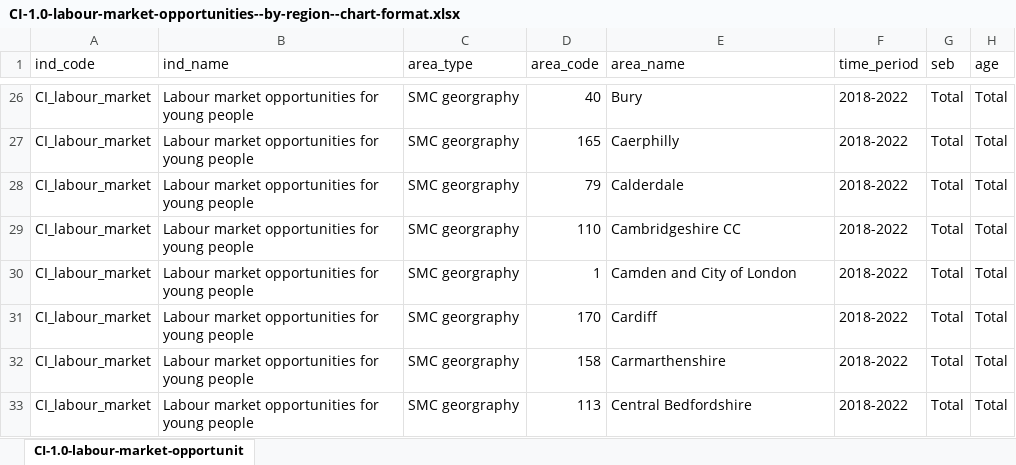
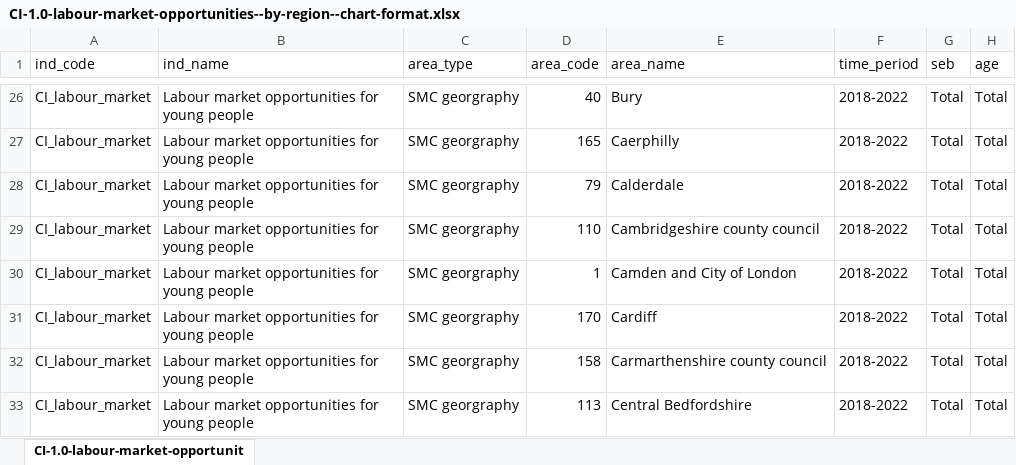
Before and after one commit to ukgov-equality-hub/smc-son, an Excel workbook: son/content/drivers_of_social_mobility/composite_indices/labour_market_opportunities_for_young_people/1.0/CI-1.0-labour-market-opportunities--by-region--chart-format.xlsx, sheet CI-1.0-labour-market-opportunit, drawn as a sheet; only a part is shown, gaps mark what is left out; values as stored, in another font and other column widths than the file's, no borders; the diff covers the shown part only; the diff names each change by its address in the sheet, - before the commit and + after, or states it on an @@ line.

Commit message:
EHD-1306: Rename the 203 regions: Composite Indices: Labour Market Opportunities for Young People

```diff
--- a/son/content/drivers_of_social_mobility/composite_indices/labour_market_opportunities_for_young_people/1.0/CI-1.0-labour-market-opportunities--by-region--chart-format.xlsx (sheet CI-1.0-labour-market-opportunit)
+++ b/son/content/drivers_of_social_mobility/composite_indices/labour_market_opportunities_for_young_people/1.0/CI-1.0-labour-market-opportunities--by-region--chart-format.xlsx (sheet CI-1.0-labour-market-opportunit)
-E29 (area_name): Cambridgeshire CC
+E29 (area_name): Cambridgeshire county council
-E32 (area_name): Carmarthenshire
+E32 (area_name): Carmarthenshire county council
```
Also changed, not shown: 40 edited cells elsewhere in this sheet, 3 other files.
